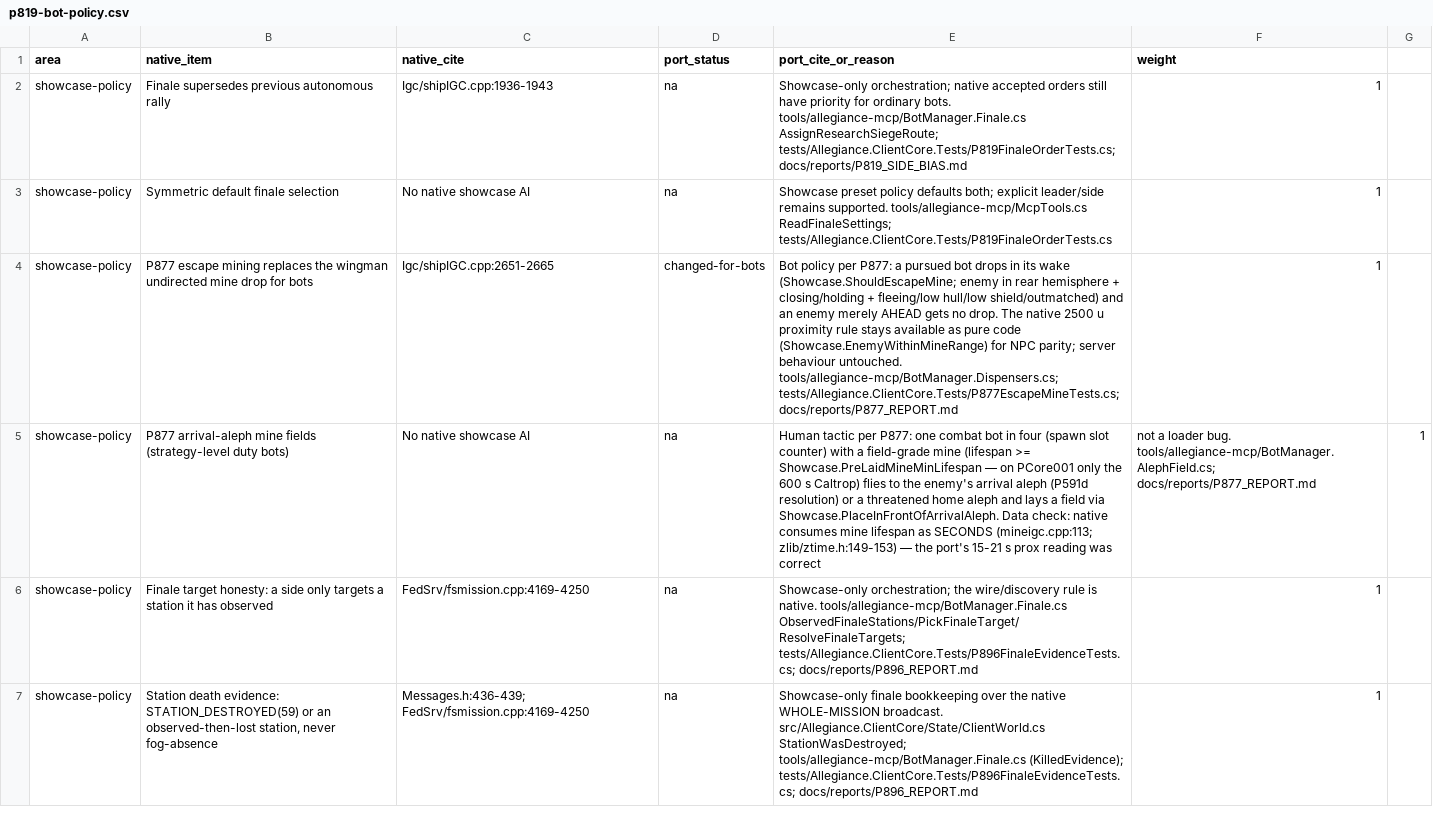
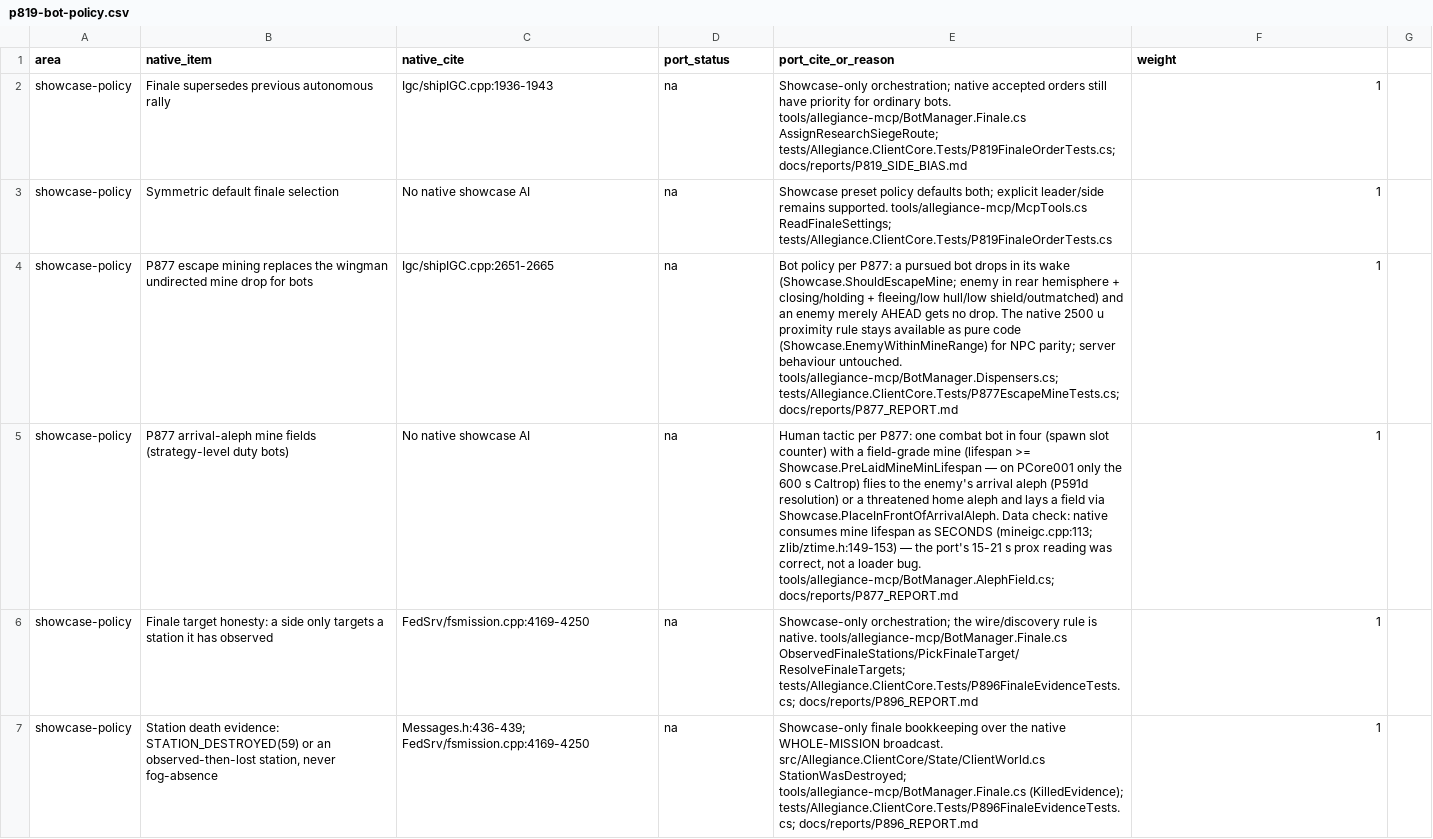
Before and after one commit to dominusbelial/AllegianceCore-public, a CSV file: docs/parity/p819-bot-policy.csv, drawn as a sheet; only a part is shown; the diff covers the shown part only; the diff names each change by its address in the sheet, - before the commit and + after, or states it on an @@ line.

```diff
--- a/docs/parity/p819-bot-policy.csv
+++ b/docs/parity/p819-bot-policy.csv
-D4 (port_status): changed-for-bots
+D4 (port_status): na
-E5 (port_cite_or_reason): …reading was correct
+E5 (port_cite_or_reason): …reading was correct, not a loader bug. tools/allegiance-mcp/BotManager.AlephField.cs; docs/reports/P877_REPORT.md
-F5 (weight): not a loader bug. tools/allegiance-mcp/BotManager.AlephField.cs; docs/reports/P877_REPORT.md
+F5 (weight): 1
-G5: 1
+G5: (empty)
```
Also changed, not shown: 1 added row and 1 edited cell elsewhere in this file, 23 other files.
